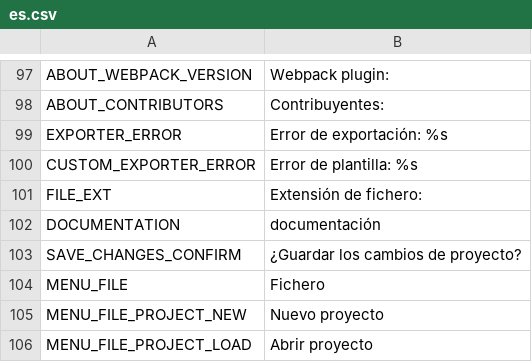
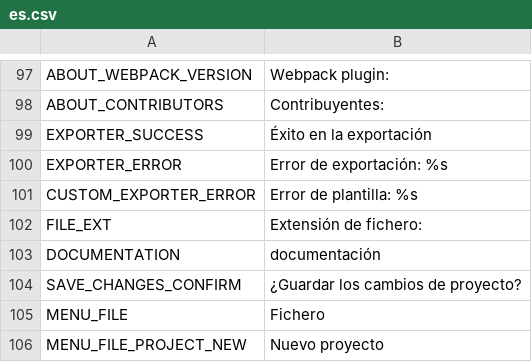
Before and after one commit to blus007/free-tex-packer, a CSV file: src/client/resources/static/localization/es.csv, drawn as a sheet; only a part is shown, gaps mark what is left out; the shorter side is filled out with more unchanged rows.

```diff
--- a/src/client/resources/static/localization/es.csv
+++ b/src/client/resources/static/localization/es.csv
@@ -98,2 +98,3 @@ ABOUT_WEBPACK_VERSION;Webpack plugin:
 ABOUT_CONTRIBUTORS;Contribuyentes:
+EXPORTER_SUCCESS;Éxito en la exportación
 EXPORTER_ERROR;Error de exportación: %s
```
Also changed, not shown: src/client/resources/static/localization/de.csv, src/client/resources/static/localization/en.csv, 7 other files.
